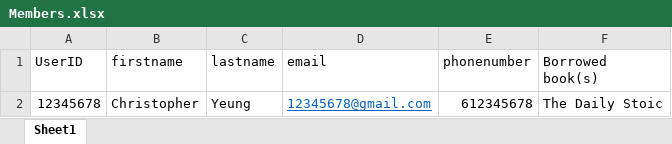
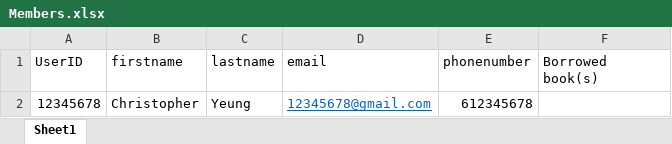
Before and after one commit to ckyy-beep/temp, an Excel workbook: resources/Members.xlsx, sheet Sheet1, drawn as a sheet; values as stored, in another font and other column widths than the file's, no borders; the diff names each change by its address in the sheet, - before the commit and + after, or states it on an @@ line.

```diff
--- a/resources/Members.xlsx (sheet Sheet1)
+++ b/resources/Members.xlsx (sheet Sheet1)
-F2 (Borrowed book(s)): The Daily Stoic
+F2 (Borrowed book(s)): (empty)
```
Also changed, not shown: resources/Library.xlsx, 16 other files.
